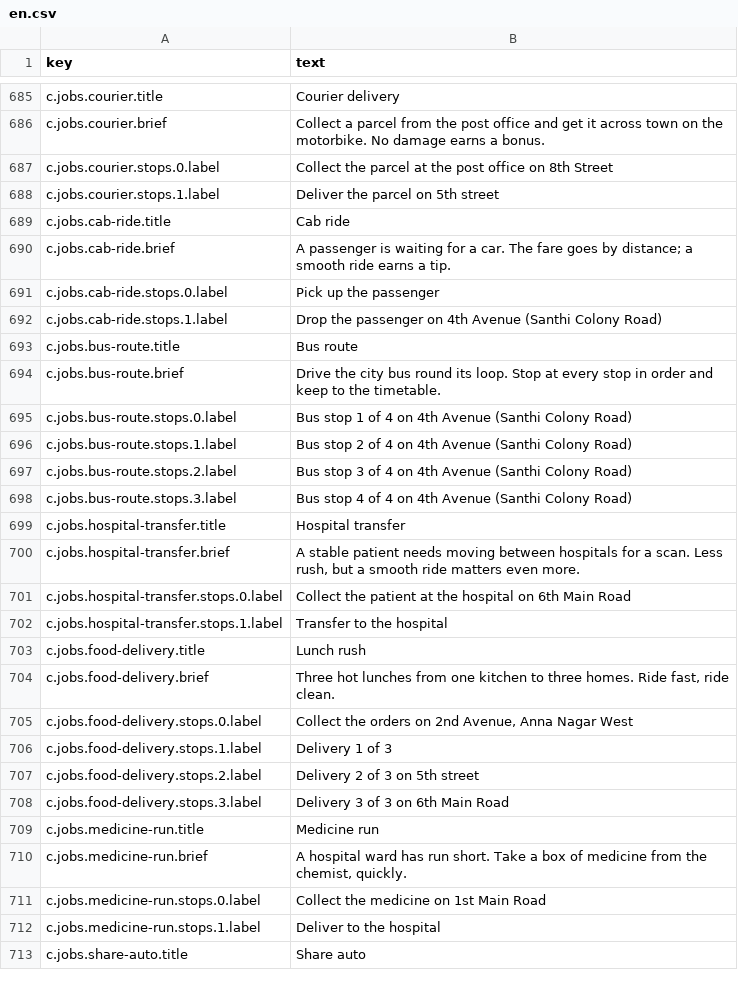
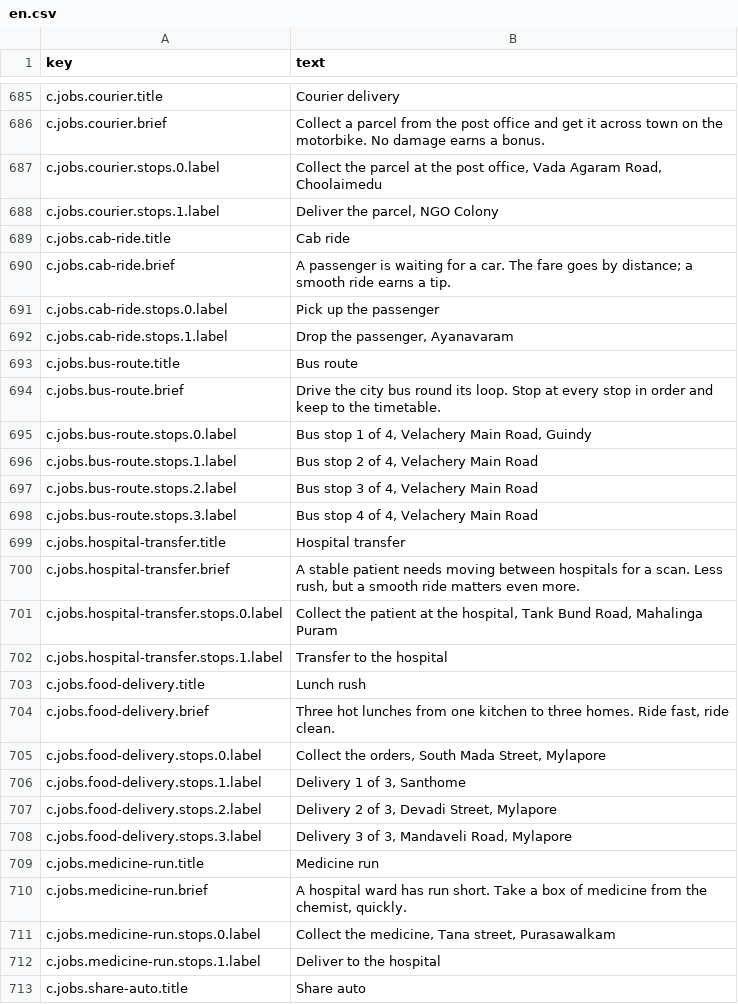
Before and after one commit to Karthicksaga/python-Exercise, a CSV file: godot-chennai/assets/i18n/en.csv, drawn as a sheet; only a part is shown, gaps mark what is left out; the diff covers the shown part only.

```diff
--- a/godot-chennai/assets/i18n/en.csv
+++ b/godot-chennai/assets/i18n/en.csv
@@ -686,4 +686,4 @@ c.jobs.courier.title,Courier delivery
 c.jobs.courier.brief,Collect a parcel from the post office and get it across town on the motorbike. No damage earns a bonus.
-c.jobs.courier.stops.0.label,Collect the parcel at the post office on 8th Street
-c.jobs.courier.stops.1.label,Deliver the parcel on 5th street
+c.jobs.courier.stops.0.label,"Collect the parcel at the post office, Vada Agaram Road, Choolaimedu"
+c.jobs.courier.stops.1.label,"Deliver the parcel, NGO Colony"
 c.jobs.cab-ride.title,Cab ride
@@ -691,12 +691,12 @@ c.jobs.cab-ride.brief,A passenger is waiting for a car. The fare goes by distanc
 c.jobs.cab-ride.stops.0.label,Pick up the passenger
-c.jobs.cab-ride.stops.1.label,Drop the passenger on 4th Avenue (Santhi Colony Road)
+c.jobs.cab-ride.stops.1.label,"Drop the passenger, Ayanavaram"
 c.jobs.bus-route.title,Bus route
 c.jobs.bus-route.brief,Drive the city bus round its loop. Stop at every stop in order and keep to the timetable.
-c.jobs.bus-route.stops.0.label,Bus stop 1 of 4 on 4th Avenue (Santhi Colony Road)
-c.jobs.bus-route.stops.1.label,Bus stop 2 of 4 on 4th Avenue (Santhi Colony Road)
-c.jobs.bus-route.stops.2.label,Bus stop 3 of 4 on 4th Avenue (Santhi Colony Road)
-c.jobs.bus-route.stops.3.label,Bus stop 4 of 4 on 4th Avenue (Santhi Colony Road)
+c.jobs.bus-route.stops.0.label,"Bus stop 1 of 4, Velachery Main Road, Guindy"
+c.jobs.bus-route.stops.1.label,"Bus stop 2 of 4, Velachery Main Road"
+c.jobs.bus-route.stops.2.label,"Bus stop 3 of 4, Velachery Main Road"
+c.jobs.bus-route.stops.3.label,"Bus stop 4 of 4, Velachery Main Road"
 c.jobs.hospital-transfer.title,Hospital transfer
 c.jobs.hospital-transfer.brief,"A stable patient needs moving between hospitals for a scan. Less rush, but a smooth ride matters even more."
-c.jobs.hospital-transfer.stops.0.label,Collect the patient at the hospital on 6th Main Road
+c.jobs.hospital-transfer.stops.0.label,"Collect the patient at the hospital, Tank Bund Road, Mahalinga Puram"
 c.jobs.hospital-transfer.stops.1.label,Transfer to the hospital
@@ -704,9 +704,9 @@ c.jobs.food-delivery.title,Lunch rush
 c.jobs.food-delivery.brief,"Three hot lunches from one kitchen to three homes. Ride fast, ride clean."
-c.jobs.food-delivery.stops.0.label,"Collect the orders on 2nd Avenue, Anna Nagar West"
-c.jobs.food-delivery.stops.1.label,Delivery 1 of 3
-c.jobs.food-delivery.stops.2.label,Delivery 2 of 3 on 5th street
-c.jobs.food-delivery.stops.3.label,Delivery 3 of 3 on 6th Main Road
+c.jobs.food-delivery.stops.0.label,"Collect the orders, South Mada Street, Mylapore"
+c.jobs.food-delivery.stops.1.label,"Delivery 1 of 3, Santhome"
+c.jobs.food-delivery.stops.2.label,"Delivery 2 of 3, Devadi Street, Mylapore"
+c.jobs.food-delivery.stops.3.label,"Delivery 3 of 3, Mandaveli Road, Mylapore"
 c.jobs.medicine-run.title,Medicine run
 c.jobs.medicine-run.brief,"A hospital ward has run short. Take a box of medicine from the chemist, quickly."
-c.jobs.medicine-run.stops.0.label,Collect the medicine on 1st Main Road
+c.jobs.medicine-run.stops.0.label,"Collect the medicine, Tana street, Purasawalkam"
 c.jobs.medicine-run.stops.1.label,Deliver to the hospital
```
Also changed, not shown: 6 edited cells elsewhere in this file, 1 other file.
